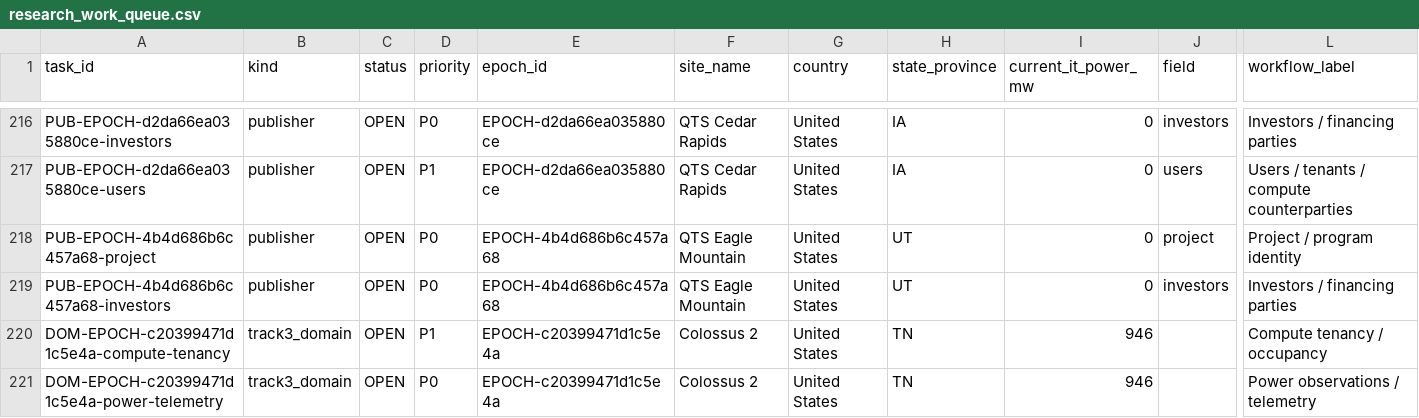
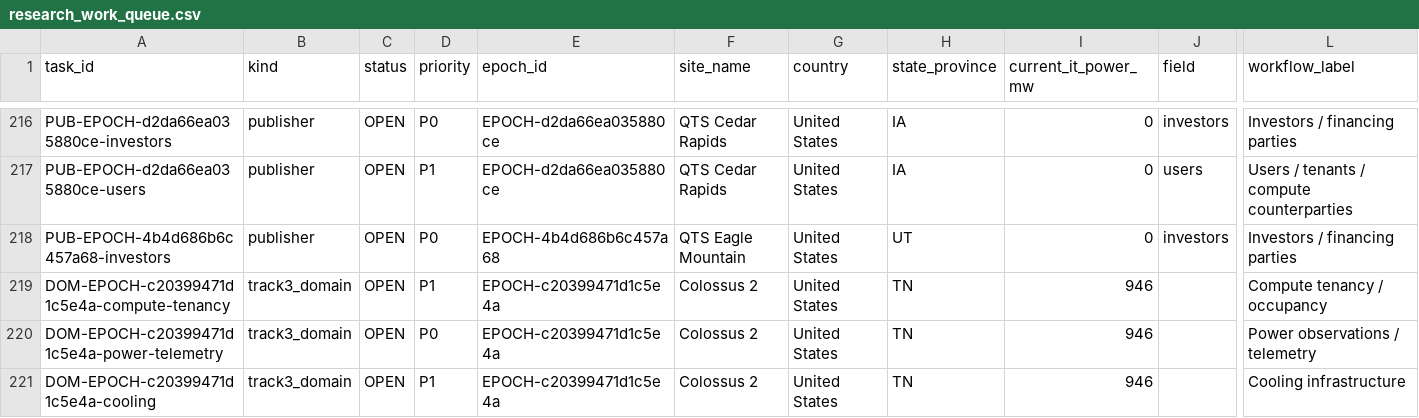
Before and after one commit to AnonRish/continental-load-registry, a CSV file: data/track3/research_work_queue.csv, drawn as a sheet; only a part is shown, gaps mark what is left out; the shorter side is filled out with more unchanged rows; rows hold the shown columns only; the diff names each change by its address in the sheet, - before the commit and + after, or states it on an @@ line.

Commit message:
Remove resolved QTS Eagle Mountain project task

```diff
--- a/data/track3/research_work_queue.csv
+++ b/data/track3/research_work_queue.csv
-row 218: PUB-EPOCH-4b4d686b6c457a68-project | publisher | OPEN | P0 | EPOCH-4b4d686b6c457a68 | QTS Eagle Mountain | United States | UT | 0 | project | Project / program identity
```
